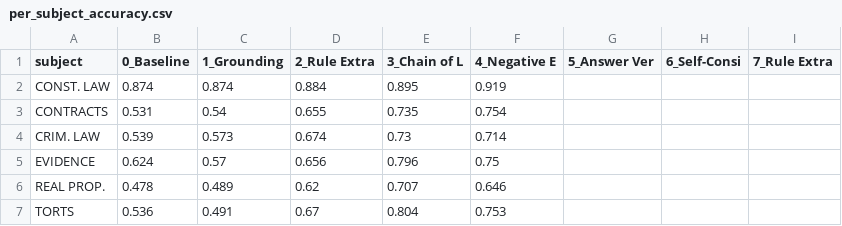
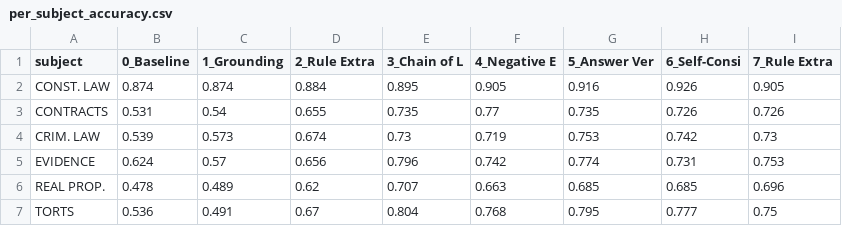
Before and after one commit to luisakaczmarek/reducing_generation_stage_errors_legal_rag_systems, a CSV file: results/few_shot/per_subject_accuracy.csv, drawn as a sheet.

```diff
--- a/results/few_shot/per_subject_accuracy.csv
+++ b/results/few_shot/per_subject_accuracy.csv
@@ -1,7 +1,7 @@
 subject,0_Baseline,1_Grounding,2_Rule Extra,3_Chain of L,4_Negative E,5_Answer Ver,6_Self-Consi,7_Rule Extra
-CONST. LAW,0.874,0.874,0.884,0.895,0.919,,,
-CONTRACTS,0.531,0.54,0.655,0.735,0.754,,,
-CRIM. LAW,0.539,0.573,0.674,0.73,0.714,,,
-EVIDENCE,0.624,0.57,0.656,0.796,0.75,,,
-REAL PROP.,0.478,0.489,0.62,0.707,0.646,,,
-TORTS,0.536,0.491,0.67,0.804,0.753,,,
+CONST. LAW,0.874,0.874,0.884,0.895,0.905,0.916,0.926,0.905
+CONTRACTS,0.531,0.54,0.655,0.735,0.77,0.735,0.726,0.726
+CRIM. LAW,0.539,0.573,0.674,0.73,0.719,0.753,0.742,0.73
+EVIDENCE,0.624,0.57,0.656,0.796,0.742,0.774,0.731,0.753
+REAL PROP.,0.478,0.489,0.62,0.707,0.663,0.685,0.685,0.696
+TORTS,0.536,0.491,0.67,0.804,0.768,0.795,0.777,0.75
```
Also changed, not shown: results/few_shot/ece_bins_answer_verification.csv, results/few_shot/ece_bins_negative_elimination.csv, 13 other files.
